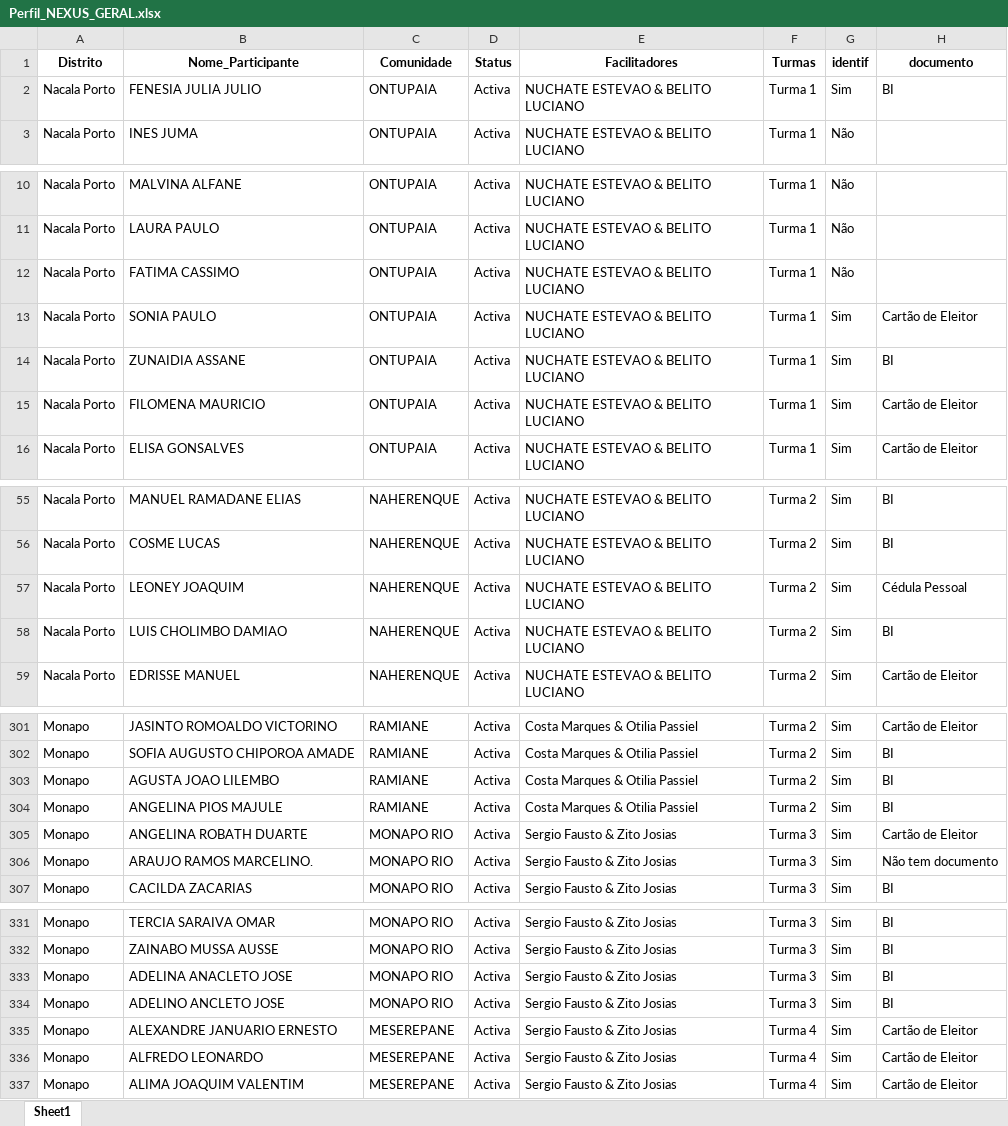
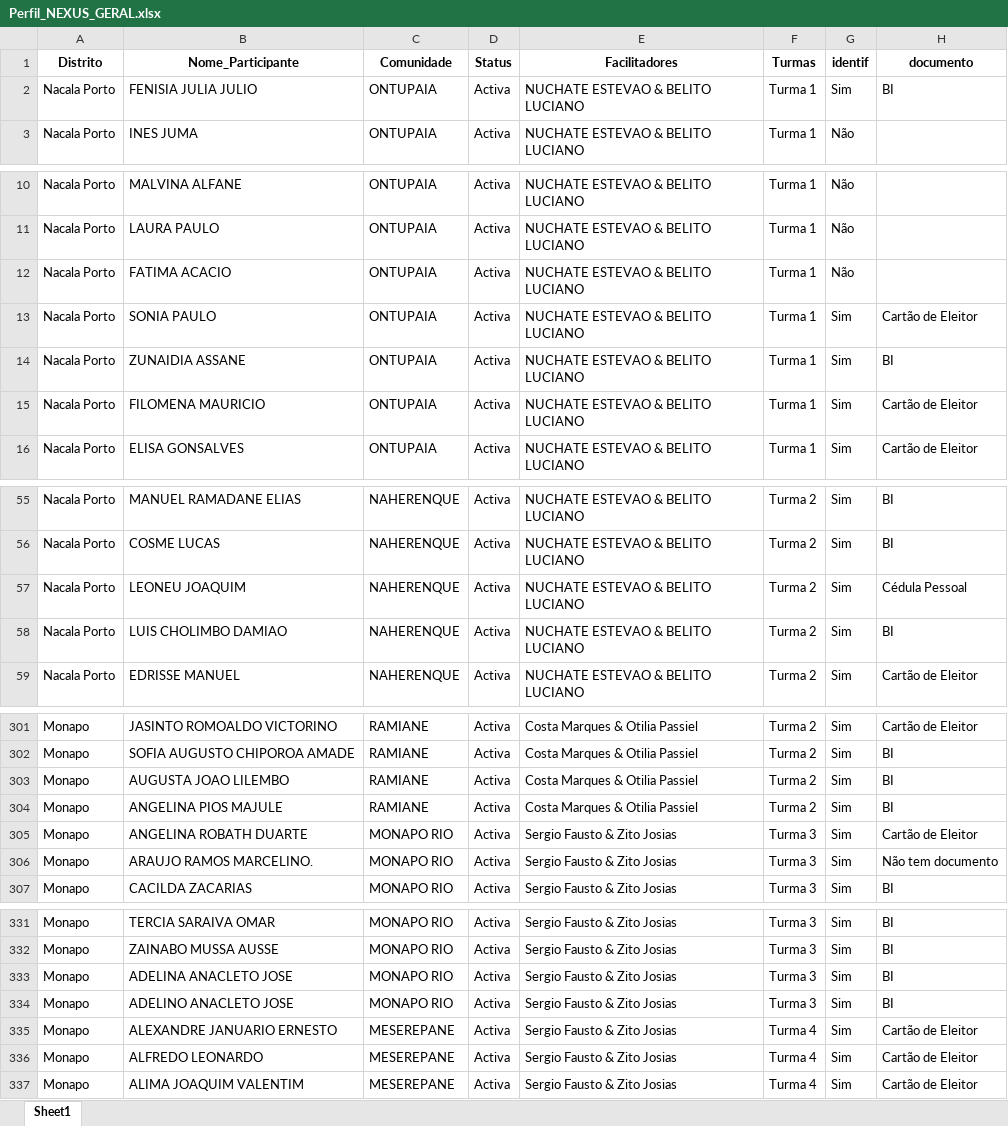
Before and after one commit to muvamis/dash_nexus_c1_2026, an Excel workbook: Perfil_NEXUS_GERAL.xlsx, sheet Sheet1, drawn as a sheet; only a part is shown, gaps mark what is left out; values as stored, in another font and other column widths than the file's, no borders; the diff names each change by its address in the sheet, - before the commit and + after, or states it on an @@ line.

```diff
--- a/Perfil_NEXUS_GERAL.xlsx (sheet Sheet1)
+++ b/Perfil_NEXUS_GERAL.xlsx (sheet Sheet1)
-B2 (Nome_Participante): FENESIA JULIA JULIO
+B2 (Nome_Participante): FENISIA JULIA JULIO
-B12 (Nome_Participante): FATIMA CASSIMO
+B12 (Nome_Participante): FATIMA ACACIO
-B57 (Nome_Participante): LEONEY JOAQUIM
+B57 (Nome_Participante): LEONEU JOAQUIM
-B303 (Nome_Participante): AGUSTA JOAO LILEMBO
+B303 (Nome_Participante): AUGUSTA JOAO LILEMBO
-B334 (Nome_Participante): ADELINO ANCLETO JOSE
+B334 (Nome_Participante): ADELINO ANACLETO JOSE
```
Also changed, not shown: Presencas_Nexus.xlsx, 5 other files.
